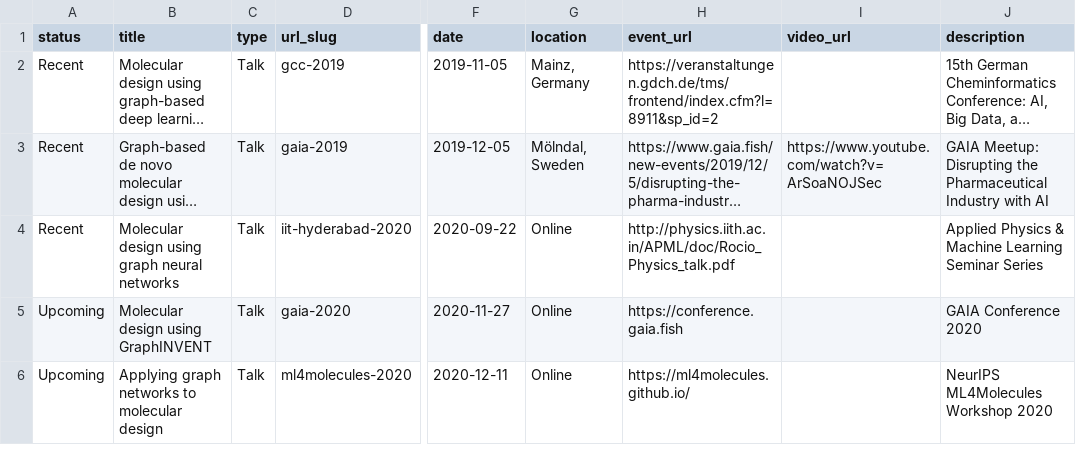
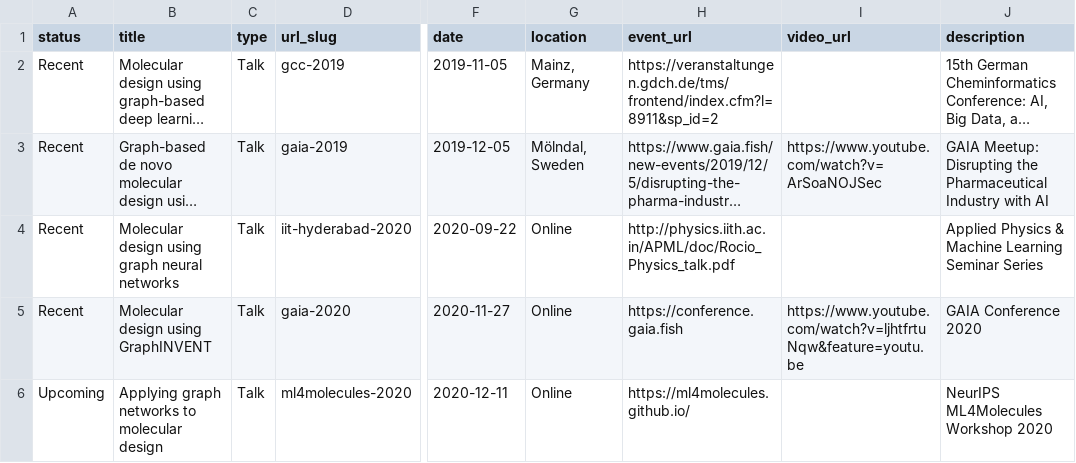
Before and after one commit to rociomer/rociomer.github.io, a TSV file: markdown_generator/talks.tsv, drawn as a sheet; only a part is shown, gaps mark what is left out; long unchanged cells end in …; the diff names each change by its address in the sheet, - before the commit and + after, or states it on an @@ line.

Commit message:
Added talks and papers

```diff
--- a/markdown_generator/talks.tsv
+++ b/markdown_generator/talks.tsv
-A5 (status): Upcoming
+A5 (status): Recent
-I5 (video_url): (empty)
+I5 (video_url): https://www.youtube.com/watch?v=ljhtfrtuNqw&feature=youtu.be
```
Also changed, not shown: markdown_generator/publications.tsv, 6 other files.
